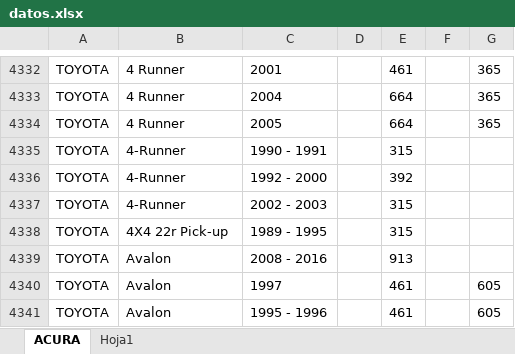
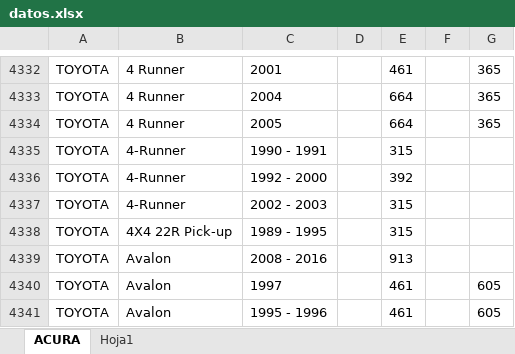
Before and after one commit to francmangandidgarcia-sudo/catalogo, an Excel workbook: datos.xlsx, sheet ACURA, drawn as a sheet; only a part is shown, gaps mark what is left out; values as stored, in another font and other column widths than the file's, no borders; the diff names each change by its address in the sheet, - before the commit and + after, or states it on an @@ line.

Commit message:
Add files via upload

```diff
--- a/datos.xlsx (sheet ACURA)
+++ b/datos.xlsx (sheet ACURA)
-B4338: 4X4 22r Pick-up
+B4338: 4X4 22R Pick-up
```
